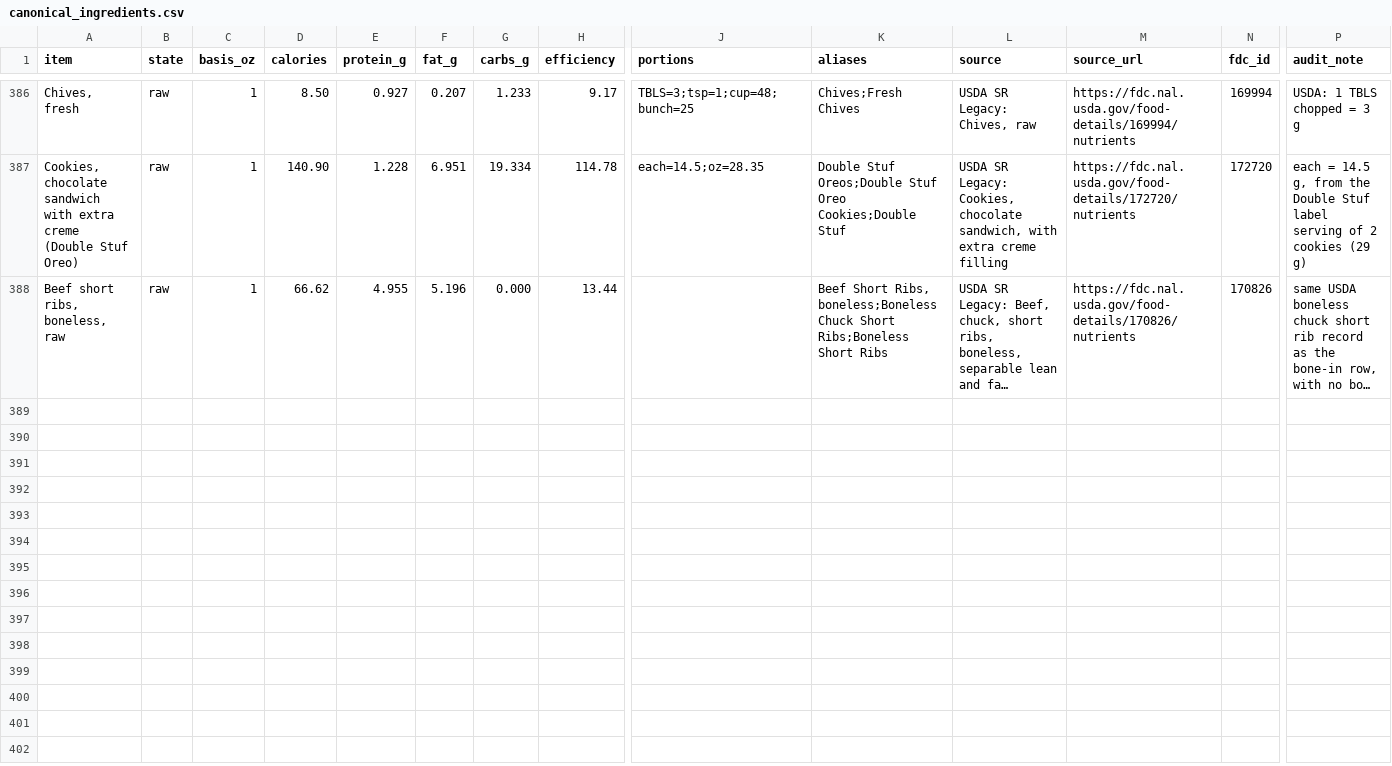
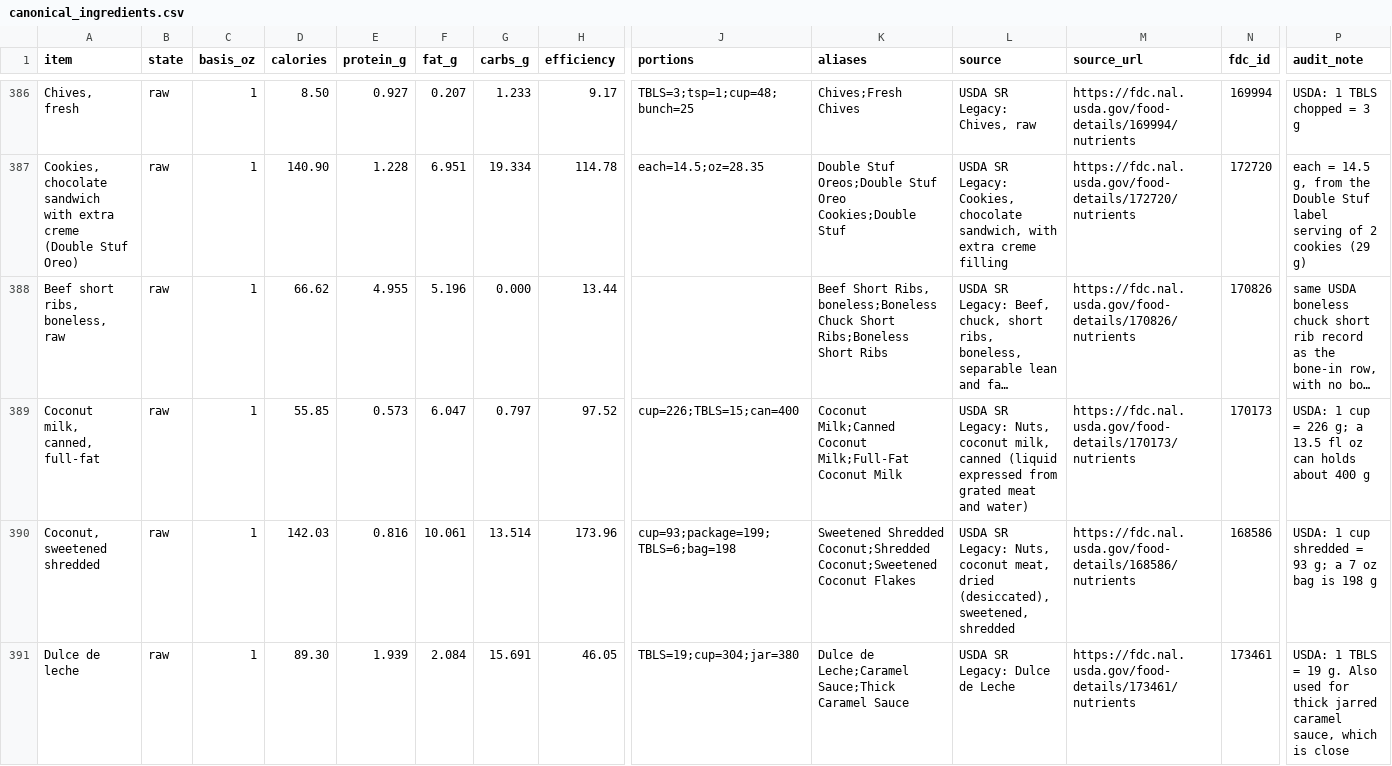
Before and after one commit to ThomasFamilyBot/Chef, a CSV file: data/canonical_ingredients.csv, drawn as a sheet; only a part is shown, gaps mark what is left out; long unchanged cells end in …; rows hold the shown columns only; the diff names each change by its address in the sheet, - before the commit and + after, or states it on an @@ line.

```diff
--- a/data/canonical_ingredients.csv
+++ b/data/canonical_ingredients.csv
+row 389: Coconut milk, canned, full-fat | raw | 1 | 55.85 | 0.573 | 6.047 | 0.797 | 97.52 | cup=226;TBLS=15;can=400 | Coconut Milk;Canned Coconut Milk;Full-Fat Coconut Milk | USDA SR Legacy: Nuts, coconut milk, canned (liquid expressed from grated meat and water) | https://fdc.nal.usda.gov/food-details/170173/nutrients | 170173 | USDA: 1 cup = 226 g; a 13.5 fl oz can holds about 400 g
+row 390: Coconut, sweetened shredded | raw | 1 | 142.03 | 0.816 | 10.061 | 13.514 | 173.96 | cup=93;package=199;TBLS=6;bag=198 | Sweetened Shredded Coconut;Shredded Coconut;Sweetened Coconut Flakes | USDA SR Legacy: Nuts, coconut meat, dried (desiccated), sweetened, shredded | https://fdc.nal.usda.gov/food-details/168586/nutrients | 168586 | USDA: 1 cup shredded = 93 g; a 7 oz bag is 198 g
+row 391: Dulce de leche | raw | 1 | 89.30 | 1.939 | 2.084 | 15.691 | 46.05 | TBLS=19;cup=304;jar=380 | Dulce de Leche;Caramel Sauce;Thick Caramel Sauce | USDA SR Legacy: Dulce de Leche | https://fdc.nal.usda.gov/food-details/173461/nutrients | 173461 | USDA: 1 TBLS = 19 g. Also used for thick jarred caramel sauce, which is close
```
Also changed, not shown: 3 other files.
